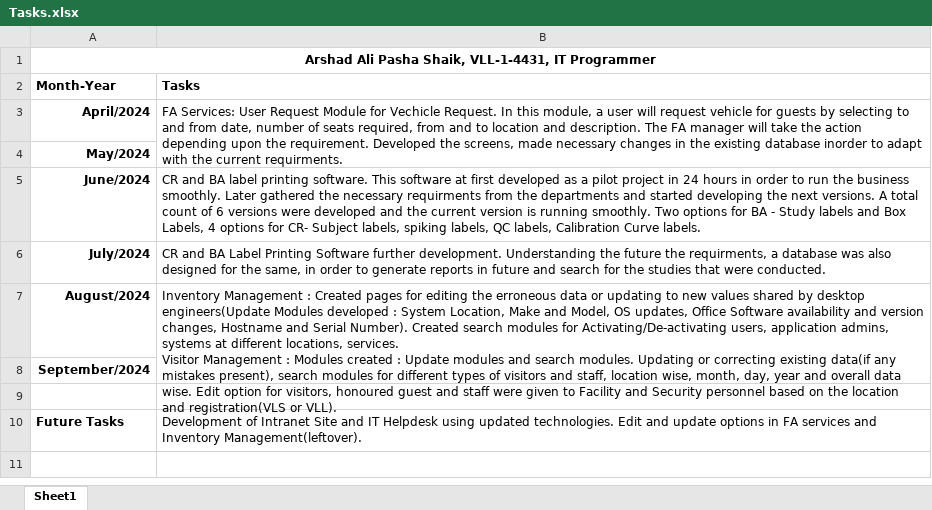
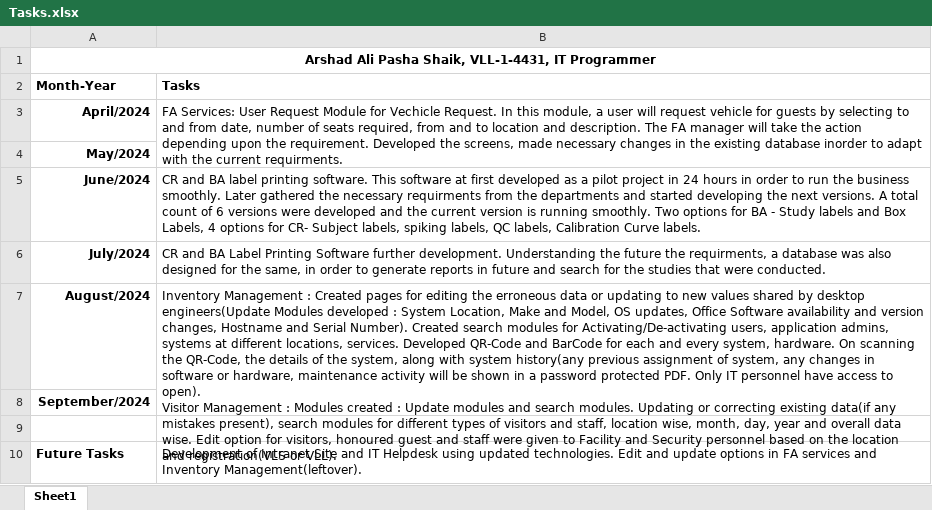
Before and after one commit to arshadalipasha/docsshare, an Excel workbook: Tasks.xlsx, sheet Sheet1, drawn as a sheet; values as stored, in another font and other column widths than the file's, no borders; ↵ is a line break in a cell; the diff names each change by its address in the sheet, - before the commit and + after, or states it on an @@ line.

```diff
--- a/Tasks.xlsx (sheet Sheet1)
+++ b/Tasks.xlsx (sheet Sheet1)
-B7 (Tasks): …locations, services. ↵ Visitor Management…
+B7 (Tasks): …locations, services. Developed QR-Code and BarCode for each and every system, hardware. On scanning the QR-Code, the details of the system, along with system history(any previous assignment of system, any changes in software or hardware, maintenance activity will be shown in a password protected PDF. Only IT personnel have access to open). ↵ Visitor Management…
```
Also changed, not shown: 1 other file.
